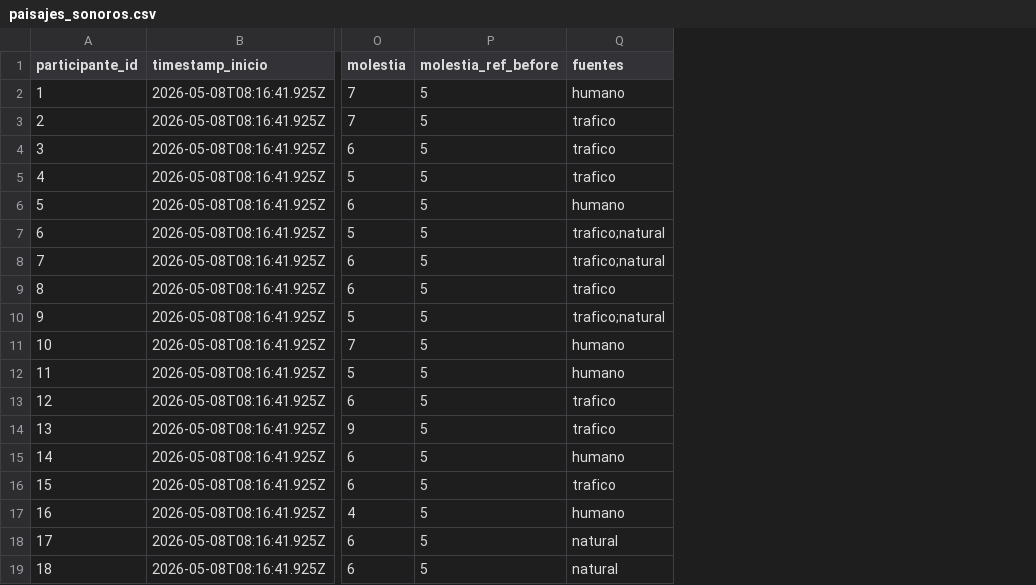
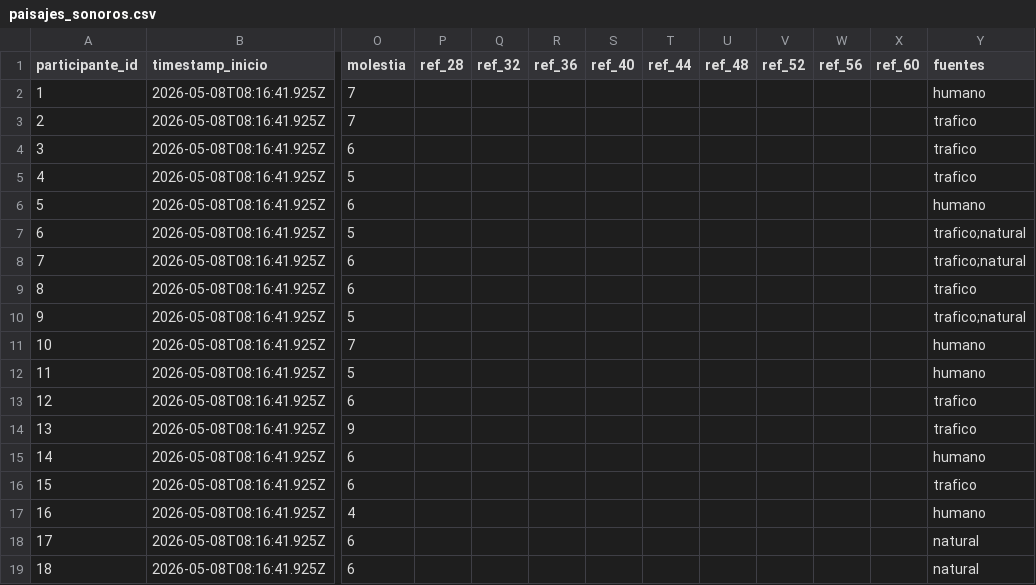
Before and after one commit to Jandenaguer/paisajessonoros, a CSV file: CSV/paisajes_sonoros.csv, drawn as a sheet; only a part is shown, gaps mark what is left out; removed rows and columns are numbered as before the commit, all else as after; the diff names each change by its address in the sheet, - before the commit and + after, or states it on an @@ line.

```diff
--- a/CSV/paisajes_sonoros.csv
+++ b/CSV/paisajes_sonoros.csv
-column P (molestia_ref_before), rows 2-19: all 5
+column P (ref_28), empty
+column Q (ref_32), empty
+column R (ref_36), empty
+column S (ref_40), empty
+column T (ref_44), empty
+column U (ref_48), empty
+column V (ref_52), empty
+column W (ref_56), empty
+column X (ref_60), empty
```
Also changed, not shown: 15 other files.
